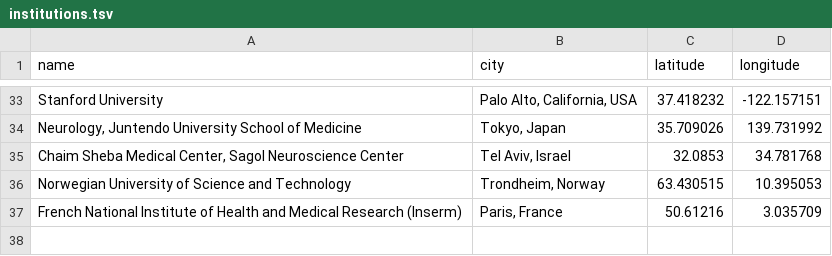
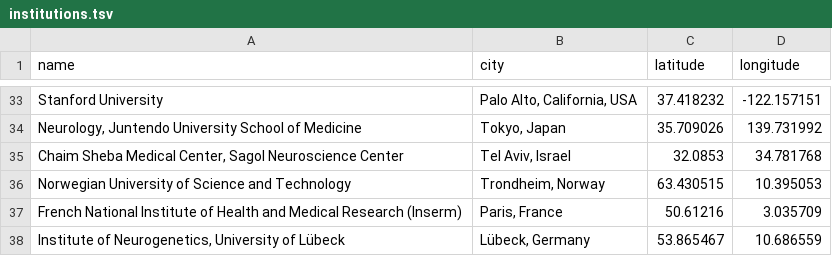
Before and after one commit to jjuhn/geopd, a TSV file: src/geopd/orm/data/institutions.tsv, drawn as a sheet; only a part is shown, gaps mark what is left out.

```diff
--- a/src/geopd/orm/data/institutions.tsv
+++ b/src/geopd/orm/data/institutions.tsv
@@ -37 +37,2 @@ Norwegian University of Science and Technology	Trondheim, Norway	63.430515	10.39
 French National Institute of Health and Medical Research (Inserm)	Paris, France	50.61216	3.035709
+Institute of Neurogenetics, University of Lübeck	Lübeck, Germany	53.865467	10.686559
```
Also changed, not shown: 4 other files.
